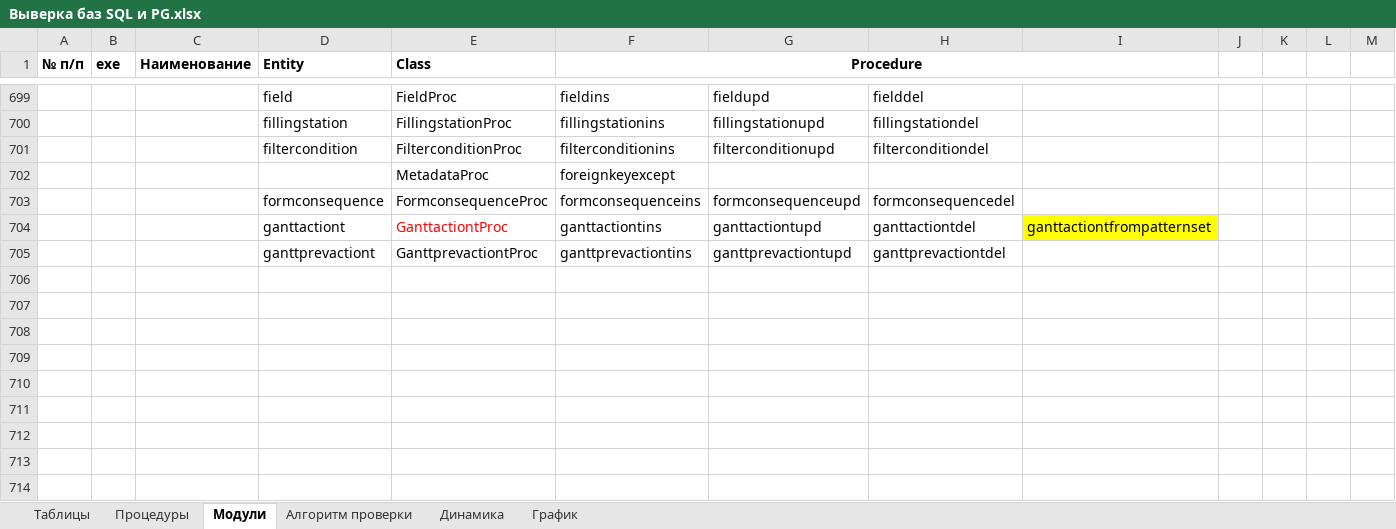
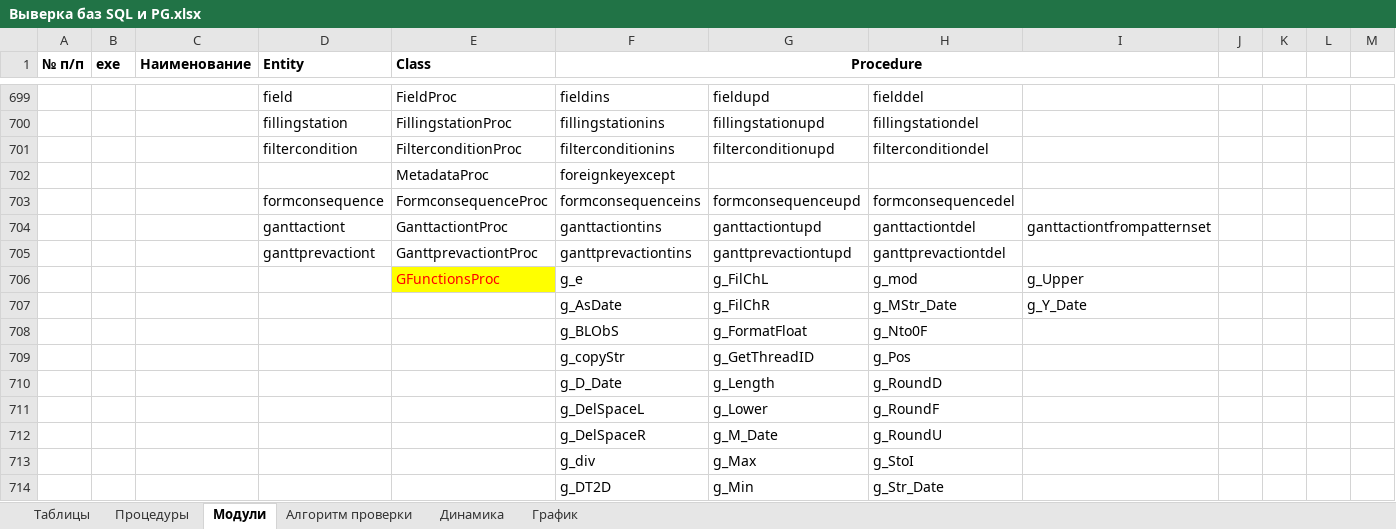
Before and after one commit to dubinskiyav/PostgreSQL, an Excel workbook: Выверка баз SQL и PG.xlsx, sheet Модули, drawn as a sheet; only a part is shown, gaps mark what is left out; values as stored, in another font and other column widths than the file's, no borders; rows hold the shown columns only; the diff names each change by its address in the sheet, - before the commit and + after, or states it on an @@ line.

Commit message:
GFunctionsProc - процедуры ядра типа G_COPYSTR

```diff
--- a/Выверка баз SQL и PG.xlsx (sheet Модули)
+++ b/Выверка баз SQL и PG.xlsx (sheet Модули)
-E704 text colour: #FF0000
+E704 text colour: black
-I704 fill: #FFFF00
+I704 fill: none
+row 706:  |  |  |  | GFunctionsProc | g_e | g_FilChL | g_mod | g_Upper
+row 707:  |  |  |  |  | g_AsDate | g_FilChR | g_MStr_Date | g_Y_Date
+row 708:  |  |  |  |  | g_BLObS | g_FormatFloat | g_Nto0F
+row 709:  |  |  |  |  | g_copyStr | g_GetThreadID | g_Pos
+row 710:  |  |  |  |  | g_D_Date | g_Length | g_RoundD
+row 711:  |  |  |  |  | g_DelSpaceL | g_Lower | g_RoundF
+row 712:  |  |  |  |  | g_DelSpaceR | g_M_Date | g_RoundU
+row 713:  |  |  |  |  | g_div | g_Max | g_StoI
+row 714:  |  |  |  |  | g_DT2D | g_Min | g_Str_Date
```
Also changed, not shown: sheet Процедуры, hidden cells.
